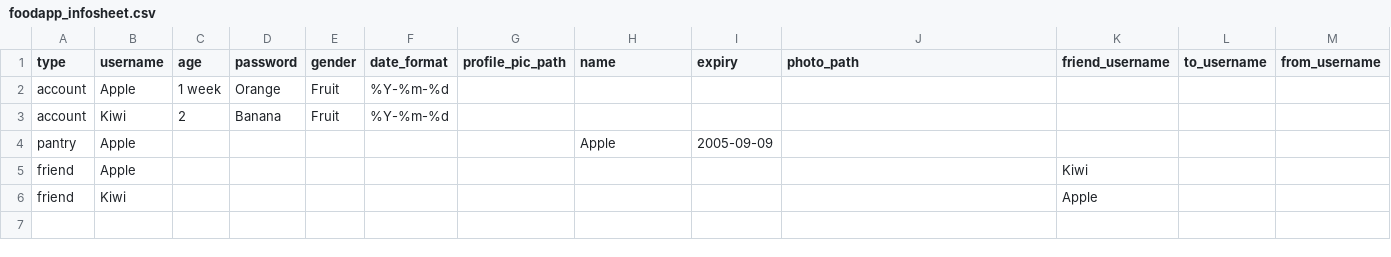
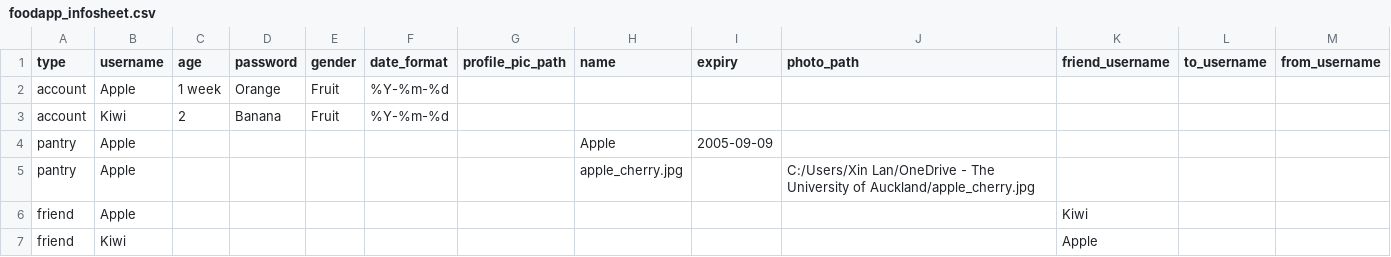
Before and after one commit to xinlanh/Geog-342-substack-blog-code, a CSV file: foodapp_infosheet.csv, drawn as a sheet; the diff names each change by its address in the sheet, - before the commit and + after, or states it on an @@ line.

Commit message:
Update foodapp_infosheet.csv

```diff
--- a/foodapp_infosheet.csv
+++ b/foodapp_infosheet.csv
+row 5: pantry | Apple |  |  |  |  |  | apple_cherry.jpg |  | C:/Users/Xin Lan/OneDrive - The University of Auckland/apple_cherry.jpg
```
